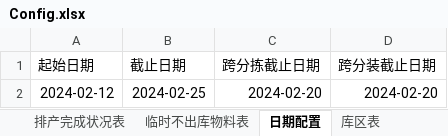
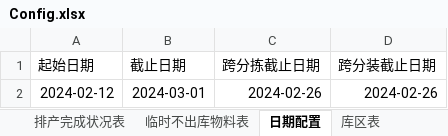
Before and after one commit to GuoBaoqi/Work-Chinapost, an Excel workbook: data/Config.xlsx, sheet 日期配置, drawn as a sheet; values as stored, in another font and other column widths than the file's, no borders; the diff names each change by its address in the sheet, - before the commit and + after, or states it on an @@ line.

```diff
--- a/data/Config.xlsx (sheet 日期配置)
+++ b/data/Config.xlsx (sheet 日期配置)
-B2 (截止日期): 2024-02-25
+B2 (截止日期): 2024-03-01
-C2 (跨分拣截止日期): 2024-02-20
+C2 (跨分拣截止日期): 2024-02-26
-D2 (跨分装截止日期): 2024-02-20
+D2 (跨分装截止日期): 2024-02-26
```
Also changed, not shown: sheet 临时不出库物料表, sheet 排产完成状况表, data/Data.xlsx, 3 other files.
